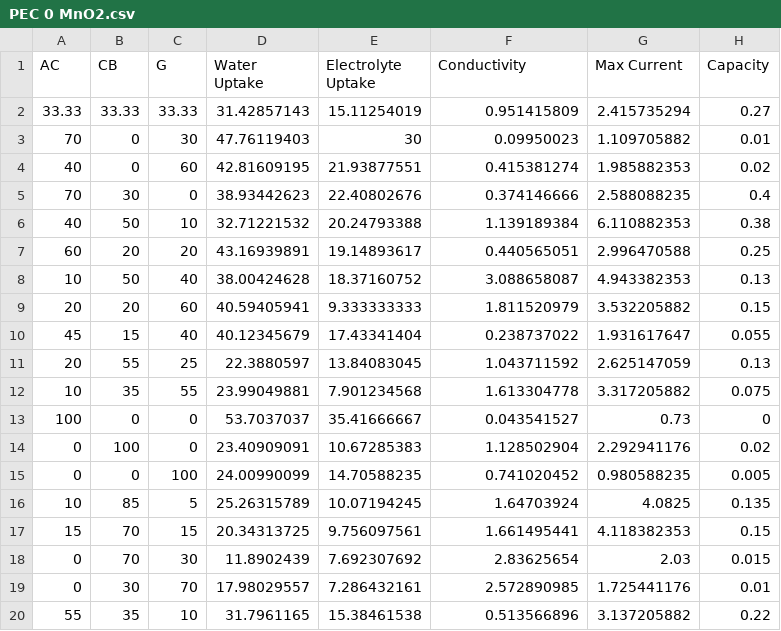
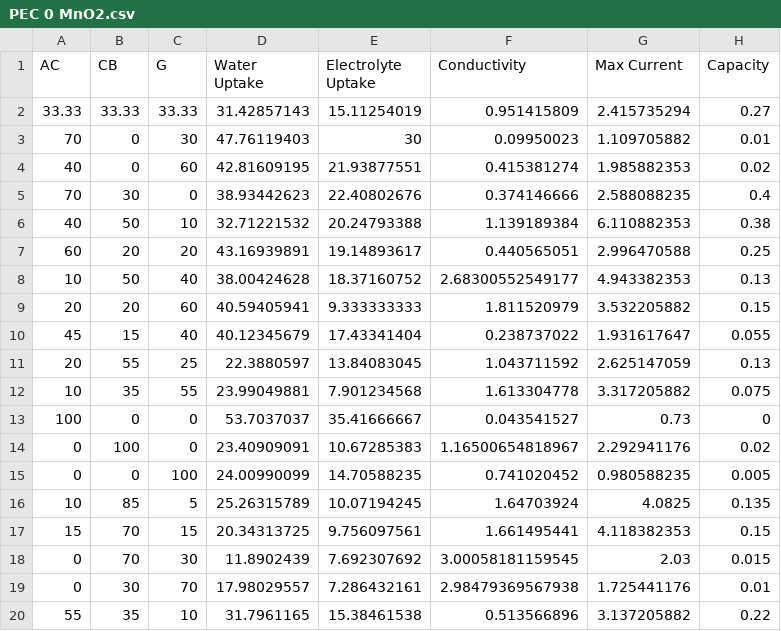
Before and after one commit to nahdarantung/AC-CB-G-MnO2---1, a CSV file: PEC 0 MnO2.csv, drawn as a sheet.

Commit message:
Update PEC 0 MnO2.csv

```diff
--- a/PEC 0 MnO2.csv
+++ b/PEC 0 MnO2.csv
@@ -7,3 +7,3 @@ AC,CB,G,Water Uptake,Electrolyte Uptake,Conductivity,Max Current,Capacity
 60,20,20,43.16939891,19.14893617,0.440565051,2.996470588,0.25
-10,50,40,38.00424628,18.37160752,3.088658087,4.943382353,0.13
+10,50,40,38.00424628,18.37160752,2.68300552549177,4.943382353,0.13
 20,20,60,40.59405941,9.333333333,1.811520979,3.532205882,0.15
@@ -13,3 +13,3 @@ AC,CB,G,Water Uptake,Electrolyte Uptake,Conductivity,Max Current,Capacity
 100,0,0,53.7037037,35.41666667,0.043541527,0.73,0
-0,100,0,23.40909091,10.67285383,1.128502904,2.292941176,0.02
+0,100,0,23.40909091,10.67285383,1.16500654818967,2.292941176,0.02
 0,0,100,24.00990099,14.70588235,0.741020452,0.980588235,0.005
@@ -17,4 +17,4 @@ AC,CB,G,Water Uptake,Electrolyte Uptake,Conductivity,Max Current,Capacity
 15,70,15,20.34313725,9.756097561,1.661495441,4.118382353,0.15
-0,70,30,11.8902439,7.692307692,2.83625654,2.03,0.015
-0,30,70,17.98029557,7.286432161,2.572890985,1.725441176,0.01
+0,70,30,11.8902439,7.692307692,3.00058181159545,2.03,0.015
+0,30,70,17.98029557,7.286432161,2.98479369567938,1.725441176,0.01
 55,35,10,31.7961165,15.38461538,0.513566896,3.137205882,0.22
```
